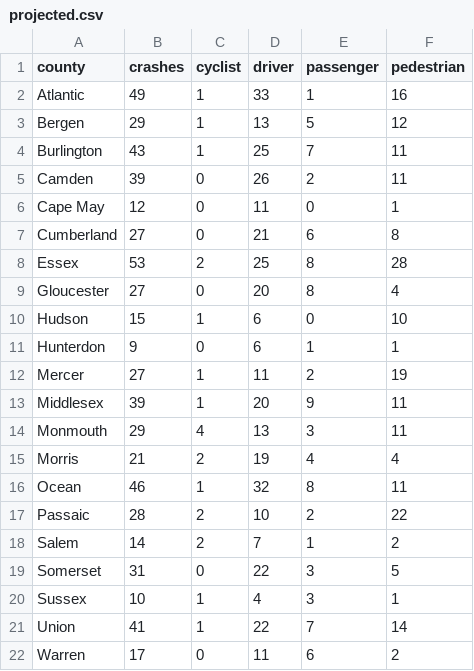
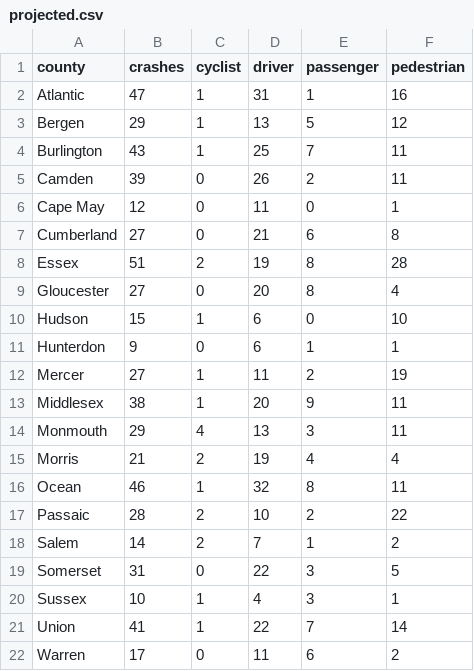
Before and after one commit to hudcostreets/nj-crashes, a CSV file: www/public/njsp/projected.csv, drawn as a sheet.

```diff
--- a/www/public/njsp/projected.csv
+++ b/www/public/njsp/projected.csv
@@ -1,3 +1,3 @@
 county,crashes,cyclist,driver,passenger,pedestrian
-Atlantic,49,1,33,1,16
+Atlantic,47,1,31,1,16
 Bergen,29,1,13,5,12
@@ -7,3 +7,3 @@ Cape May,12,0,11,0,1
 Cumberland,27,0,21,6,8
-Essex,53,2,25,8,28
+Essex,51,2,19,8,28
 Gloucester,27,0,20,8,4
@@ -12,3 +12,3 @@ Hunterdon,9,0,6,1,1
 Mercer,27,1,11,2,19
-Middlesex,39,1,20,9,11
+Middlesex,38,1,20,9,11
 Monmouth,29,4,13,3,11
```
Also changed, not shown: 1 other file.
